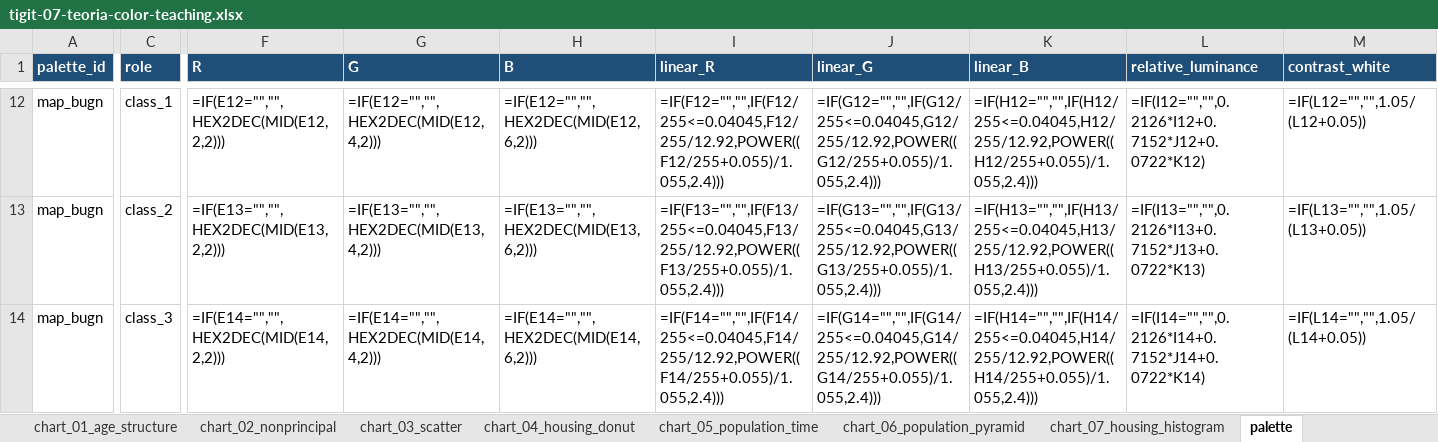
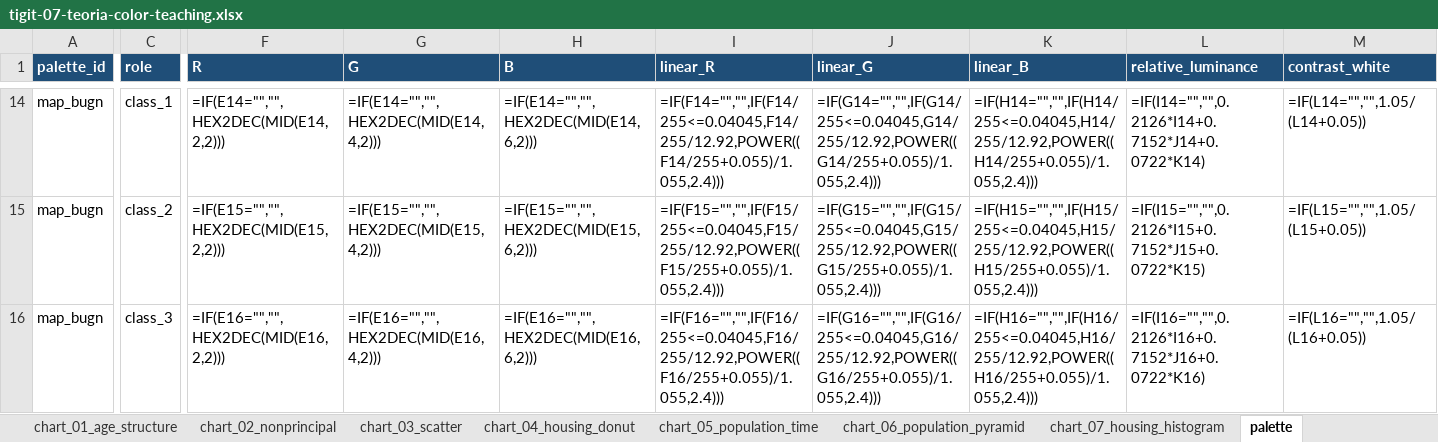
Before and after one commit to geourv/tigit, an Excel workbook: _practices/tigit-projecte-territorial/data/processed/tigit-07-teoria-color-teaching.xlsx, sheet palette, drawn as a sheet; only a part is shown, gaps mark what is left out; values as stored, in another font and other column widths than the file's, no borders; formulas without a stored value are shown as written; addresses are those after the commit; the diff covers the shown part only; the diff names each change by its address in the sheet, - before the commit and + after, or states it on an @@ line.

```diff
--- a/_practices/tigit-projecte-territorial/data/processed/tigit-07-teoria-color-teaching.xlsx (sheet palette)
+++ b/_practices/tigit-projecte-territorial/data/processed/tigit-07-teoria-color-teaching.xlsx (sheet palette)
-F14 (R): =IF(E12="","",HEX2DEC(MID(E12,2,2)))
+F14 (R): =IF(E14="","",HEX2DEC(MID(E14,2,2)))
-G14 (G): =IF(E12="","",HEX2DEC(MID(E12,4,2)))
+G14 (G): =IF(E14="","",HEX2DEC(MID(E14,4,2)))
-H14 (B): =IF(E12="","",HEX2DEC(MID(E12,6,2)))
+H14 (B): =IF(E14="","",HEX2DEC(MID(E14,6,2)))
-I14 (linear_R): =IF(F12="","",IF(F12/255<=0.04045,F12/255/12.92,POWER((F12/255+0.055)/1.055,2.4)))
+I14 (linear_R): =IF(F14="","",IF(F14/255<=0.04045,F14/255/12.92,POWER((F14/255+0.055)/1.055,2.4)))
-J14 (linear_G): =IF(G12="","",IF(G12/255<=0.04045,G12/255/12.92,POWER((G12/255+0.055)/1.055,2.4)))
+J14 (linear_G): =IF(G14="","",IF(G14/255<=0.04045,G14/255/12.92,POWER((G14/255+0.055)/1.055,2.4)))
-K14 (linear_B): =IF(H12="","",IF(H12/255<=0.04045,H12/255/12.92,POWER((H12/255+0.055)/1.055,2.4)))
+K14 (linear_B): =IF(H14="","",IF(H14/255<=0.04045,H14/255/12.92,POWER((H14/255+0.055)/1.055,2.4)))
-L14 (relative_luminance): =IF(I12="","",0.2126*I12+0.7152*J12+0.0722*K12)
+L14 (relative_luminance): =IF(I14="","",0.2126*I14+0.7152*J14+0.0722*K14)
-M14 (contrast_white): =IF(L12="","",1.05/(L12+0.05))
+M14 (contrast_white): =IF(L14="","",1.05/(L14+0.05))
-F15 (R): =IF(E13="","",HEX2DEC(MID(E13,2,2)))
+F15 (R): =IF(E15="","",HEX2DEC(MID(E15,2,2)))
-G15 (G): =IF(E13="","",HEX2DEC(MID(E13,4,2)))
+G15 (G): =IF(E15="","",HEX2DEC(MID(E15,4,2)))
-H15 (B): =IF(E13="","",HEX2DEC(MID(E13,6,2)))
+H15 (B): =IF(E15="","",HEX2DEC(MID(E15,6,2)))
-I15 (linear_R): =IF(F13="","",IF(F13/255<=0.04045,F13/255/12.92,POWER((F13/255+0.055)/1.055,2.4)))
+I15 (linear_R): =IF(F15="","",IF(F15/255<=0.04045,F15/255/12.92,POWER((F15/255+0.055)/1.055,2.4)))
-J15 (linear_G): =IF(G13="","",IF(G13/255<=0.04045,G13/255/12.92,POWER((G13/255+0.055)/1.055,2.4)))
+J15 (linear_G): =IF(G15="","",IF(G15/255<=0.04045,G15/255/12.92,POWER((G15/255+0.055)/1.055,2.4)))
-K15 (linear_B): =IF(H13="","",IF(H13/255<=0.04045,H13/255/12.92,POWER((H13/255+0.055)/1.055,2.4)))
+K15 (linear_B): =IF(H15="","",IF(H15/255<=0.04045,H15/255/12.92,POWER((H15/255+0.055)/1.055,2.4)))
-L15 (relative_luminance): =IF(I13="","",0.2126*I13+0.7152*J13+0.0722*K13)
+L15 (relative_luminance): =IF(I15="","",0.2126*I15+0.7152*J15+0.0722*K15)
-M15 (contrast_white): =IF(L13="","",1.05/(L13+0.05))
+M15 (contrast_white): =IF(L15="","",1.05/(L15+0.05))
-F16 (R): =IF(E14="","",HEX2DEC(MID(E14,2,2)))
+F16 (R): =IF(E16="","",HEX2DEC(MID(E16,2,2)))
-G16 (G): =IF(E14="","",HEX2DEC(MID(E14,4,2)))
+G16 (G): =IF(E16="","",HEX2DEC(MID(E16,4,2)))
-H16 (B): =IF(E14="","",HEX2DEC(MID(E14,6,2)))
+H16 (B): =IF(E16="","",HEX2DEC(MID(E16,6,2)))
-I16 (linear_R): =IF(F14="","",IF(F14/255<=0.04045,F14/255/12.92,POWER((F14/255+0.055)/1.055,2.4)))
+I16 (linear_R): =IF(F16="","",IF(F16/255<=0.04045,F16/255/12.92,POWER((F16/255+0.055)/1.055,2.4)))
-J16 (linear_G): =IF(G14="","",IF(G14/255<=0.04045,G14/255/12.92,POWER((G14/255+0.055)/1.055,2.4)))
+J16 (linear_G): =IF(G16="","",IF(G16/255<=0.04045,G16/255/12.92,POWER((G16/255+0.055)/1.055,2.4)))
-K16 (linear_B): =IF(H14="","",IF(H14/255<=0.04045,H14/255/12.92,POWER((H14/255+0.055)/1.055,2.4)))
+K16 (linear_B): =IF(H16="","",IF(H16/255<=0.04045,H16/255/12.92,POWER((H16/255+0.055)/1.055,2.4)))
-L16 (relative_luminance): =IF(I14="","",0.2126*I14+0.7152*J14+0.0722*K14)
+L16 (relative_luminance): =IF(I16="","",0.2126*I16+0.7152*J16+0.0722*K16)
-M16 (contrast_white): =IF(L14="","",1.05/(L14+0.05))
+M16 (contrast_white): =IF(L16="","",1.05/(L16+0.05))
```
Also changed, not shown: 2 added rows, 190 edited cells and cell formats elsewhere in this sheet, charts or pictures, _practices/tigit-projecte-territorial/dist/teaching/chapter-07/tigit-07-teoria-color.xlsx, 24 other files.
